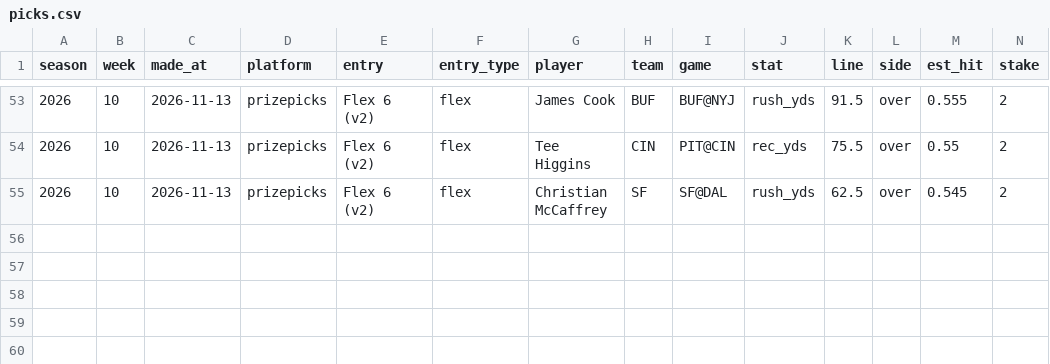
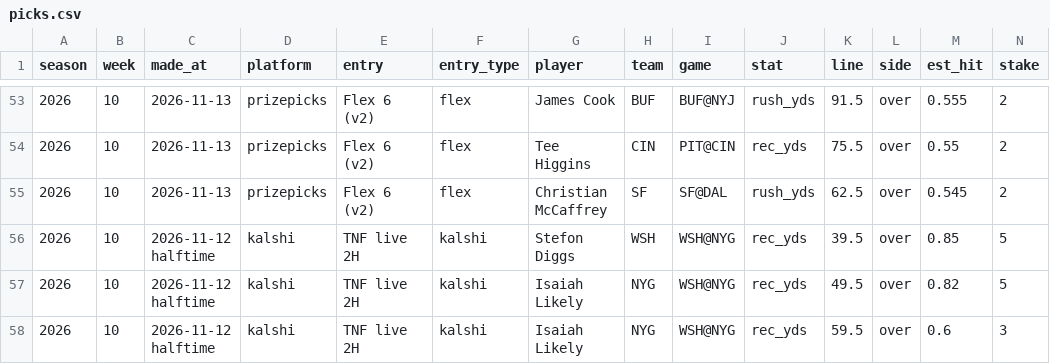
Before and after one commit to tequan-design/nfl-bets, a CSV file: memory/picks.csv, drawn as a sheet; only a part is shown, gaps mark what is left out; rows hold the shown columns only; the diff names each change by its address in the sheet, - before the commit and + after, or states it on an @@ line.

```diff
--- a/memory/picks.csv
+++ b/memory/picks.csv
+row 56: 2026 | 10 | 2026-11-12 halftime | kalshi | TNF live 2H | kalshi | Stefon Diggs | WSH | WSH@NYG | rec_yds | 39.5 | over | 0.85 | 5
+row 57: 2026 | 10 | 2026-11-12 halftime | kalshi | TNF live 2H | kalshi | Isaiah Likely | NYG | WSH@NYG | rec_yds | 49.5 | over | 0.82 | 5
+row 58: 2026 | 10 | 2026-11-12 halftime | kalshi | TNF live 2H | kalshi | Isaiah Likely | NYG | WSH@NYG | rec_yds | 59.5 | over | 0.6 | 3
```
